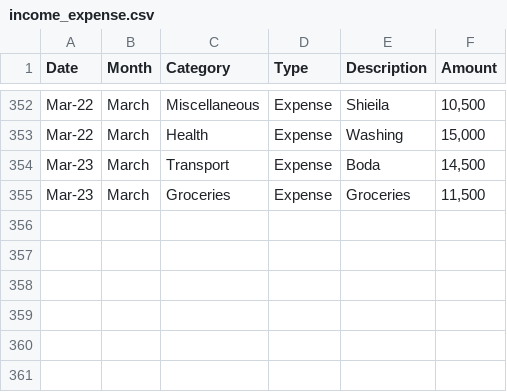
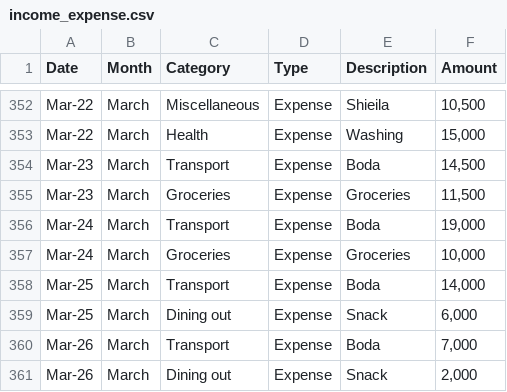
Before and after one commit to anormanangel/personal-finance-dashboard, a CSV file: income_expense.csv, drawn as a sheet; only a part is shown, gaps mark what is left out; the diff names each change by its address in the sheet, - before the commit and + after, or states it on an @@ line.

Commit message:
data: added daily trnsactions

```diff
--- a/income_expense.csv
+++ b/income_expense.csv
+row 356: Mar-24 | March | Transport | Expense | Boda | 19,000
+row 357: Mar-24 | March | Groceries | Expense | Groceries | 10,000
+row 358: Mar-25 | March | Transport | Expense | Boda | 14,000
+row 359: Mar-25 | March | Dining out | Expense | Snack | 6,000
+row 360: Mar-26 | March | Transport | Expense | Boda | 7,000
+row 361: Mar-26 | March | Dining out | Expense | Snack | 2,000
```
Also changed, not shown: 3 other files.
